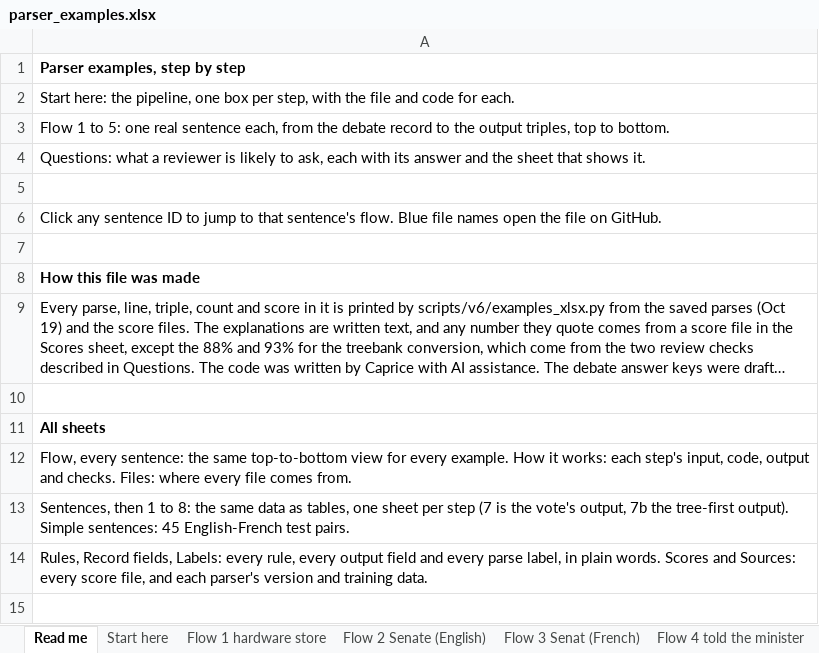
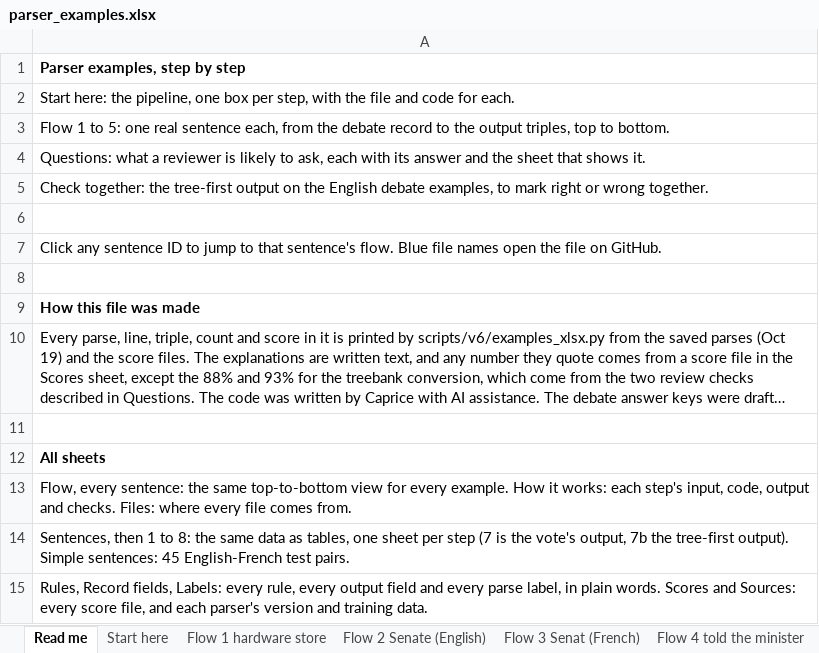
Before and after one commit to capriceculkin/legislative-health-factuality, an Excel workbook: docs/parser_examples.xlsx, sheet Read me, drawn as a sheet; long unchanged cells end in …; values as stored, in another font and other column widths than the file's, no borders; the diff names each change by its address in the sheet, - before the commit and + after, or states it on an @@ line.

Commit message:
Examples workbook: tree-first design as the proposed pipeline
- docs/parser_examples.xlsx: Start here shows the tree-first design (the tree's lines, corrected
  where spaCy and Stanza agree, plus lines both found and the tree missed) as the main path, and
  the 2-of-3 vote as the first design, with both scored on the Penn Treebank and on the simple
  test pairs; every flow has a step 8 for the tree-first design; new sheet 7b with its output
  triples; Simple sentences and Treebank gold now grade the tree-first output, with the vote for
  comparison; new sheet Check together, to mark the tree-first output right or wrong in a meeting;
  shorter Read me
- scripts/v6/examples_xlsx.py, examples_flow.py, examples_xlsx_docs.py: the changes above, and the
  answers on reconciling the parses, the bottleneck step and next steps

```diff
--- a/docs/parser_examples.xlsx (sheet Read me)
+++ b/docs/parser_examples.xlsx (sheet Read me)
+row 5: Check together: the tree-first output on the English debate examples, to mark right or wrong together.
```
Also changed, not shown: sheet 8 Treebank gold, sheet Simple sentences, sheet Scores, sheet Start here, other sheet tabs, 2 other files.
